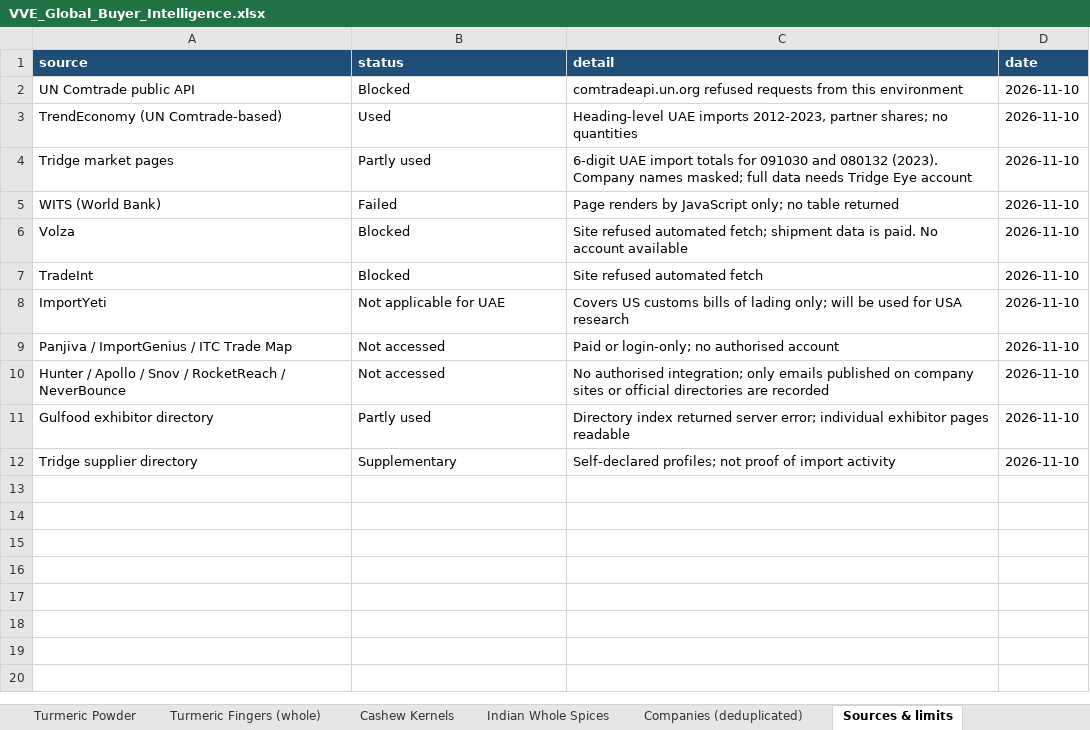
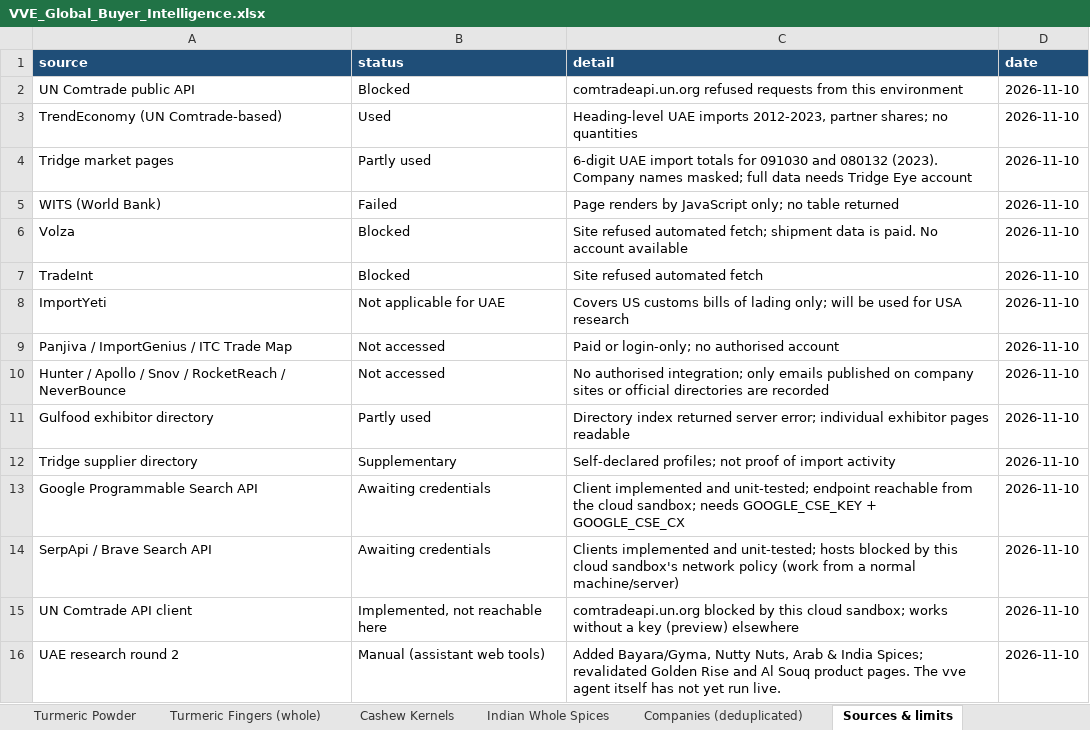
Before and after one commit to androG30/exim_agent, an Excel workbook: output/VVE_Global_Buyer_Intelligence.xlsx, sheet Sources & limits, drawn as a sheet; values as stored, in another font and other column widths than the file's, no borders; the diff names each change by its address in the sheet, - before the commit and + after, or states it on an @@ line.

```diff
--- a/output/VVE_Global_Buyer_Intelligence.xlsx (sheet Sources & limits)
+++ b/output/VVE_Global_Buyer_Intelligence.xlsx (sheet Sources & limits)
+row 13: Google Programmable Search API | Awaiting credentials | Client implemented and unit-tested; endpoint reachable from the cloud sandbox; needs GOOGLE_CSE_KEY + GOOGLE_CSE_CX | 2026-11-10
+row 14: SerpApi / Brave Search API | Awaiting credentials | Clients implemented and unit-tested; hosts blocked by this cloud sandbox's network policy (work from a normal machine/server) | 2026-11-10
+row 15: UN Comtrade API client | Implemented, not reachable here | comtradeapi.un.org blocked by this cloud sandbox; works without a key (preview) elsewhere | 2026-11-10
+row 16: UAE research round 2 | Manual (assistant web tools) | Added Bayara/Gyma, Nutty Nuts, Arab & India Spices; revalidated Golden Rise and Al Souq product pages. The vve agent itself has not yet run live. | 2026-11-10
```
Also changed, not shown: sheet Indian Whole Spices, sheet Turmeric Powder, sheet Cashew Kernels, sheet Companies (deduplicated), sheet Turmeric Fingers (whole), sheet Summary, 7 other files.
